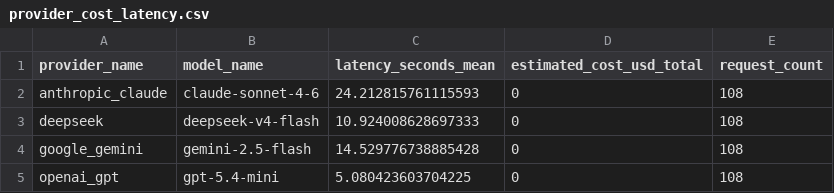
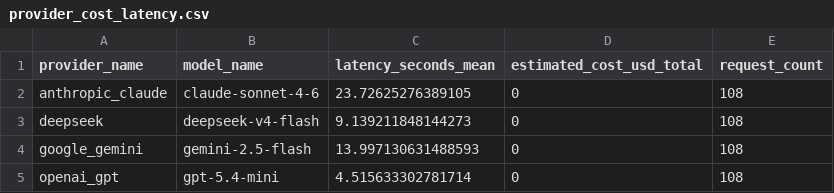
Before and after one commit to ziwang11112/agentic_flu_model_discovery_publication, a CSV file: artifacts_provider_iterative_benchmark_compact/provider_cost_latency.csv, drawn as a sheet.

```diff
--- a/artifacts_provider_iterative_benchmark_compact/provider_cost_latency.csv
+++ b/artifacts_provider_iterative_benchmark_compact/provider_cost_latency.csv
@@ -1,5 +1,5 @@
 provider_name,model_name,latency_seconds_mean,estimated_cost_usd_total,request_count
-anthropic_claude,claude-sonnet-4-6,24.212815761115593,0,108
-deepseek,deepseek-v4-flash,10.924008628697333,0,108
-google_gemini,gemini-2.5-flash,14.529776738885428,0,108
-openai_gpt,gpt-5.4-mini,5.080423603704225,0,108
+anthropic_claude,claude-sonnet-4-6,23.72625276389105,0,108
+deepseek,deepseek-v4-flash,9.139211848144273,0,108
+google_gemini,gemini-2.5-flash,13.997130631488593,0,108
+openai_gpt,gpt-5.4-mini,4.515633302781714,0,108
```
Also changed, not shown: artifacts_provider_iterative_benchmark_compact/provider_by_round.csv, artifacts_provider_iterative_benchmark_compact/provider_proposal_validity.csv, 13 other files.
